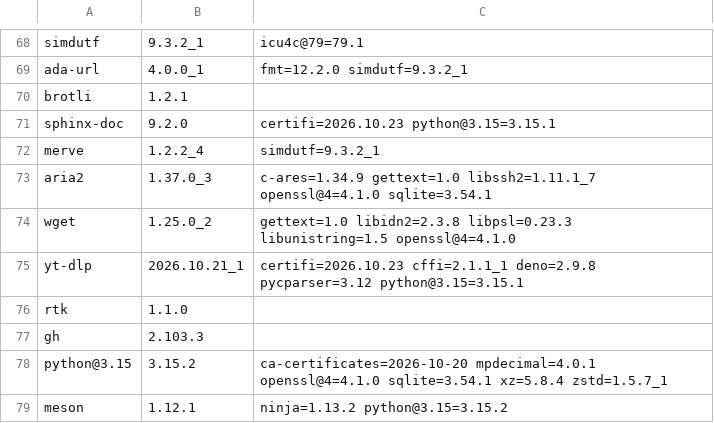
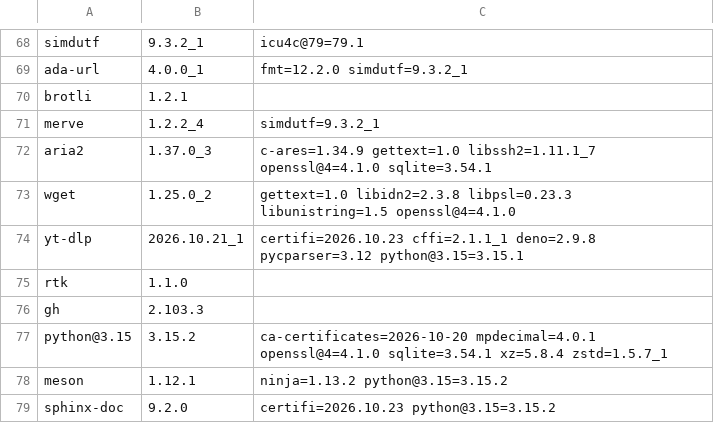
Before and after one commit to quyleanh/homebrew-tap, a TSV file: .github/bottle-deps.tsv, drawn as a sheet; only a part is shown, gaps mark what is left out.

```diff
--- a/.github/bottle-deps.tsv
+++ b/.github/bottle-deps.tsv
@@ -70,3 +70,2 @@ ada-url	4.0.0_1	fmt=12.2.0 simdutf=9.3.2_1
 brotli	1.2.1	
-sphinx-doc	9.2.0	certifi=2026.10.23 python@3.15=3.15.1
 merve	1.2.2_4	simdutf=9.3.2_1
@@ -79 +78,2 @@ python@3.15	3.15.2	ca-certificates=2026-10-20 mpdecimal=4.0.1 openssl@4=4.1.0 sq
 meson	1.12.1	ninja=1.13.2 python@3.15=3.15.2
+sphinx-doc	9.2.0	certifi=2026.10.23 python@3.15=3.15.2
```
Also changed, not shown: 1 other file.
